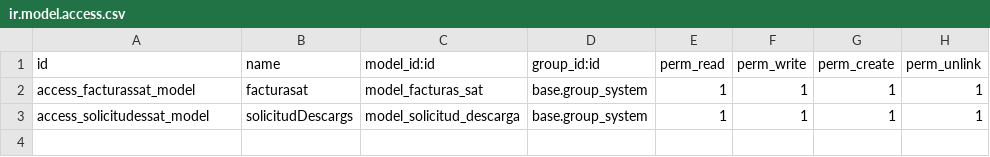
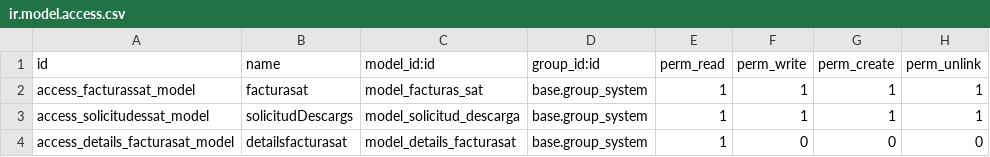
Before and after one commit to DGL-Latam/Mexico, a CSV file: l10n_mx_descarga_cfdi/security/ir.model.access.csv, drawn as a sheet; the diff names each change by its address in the sheet, - before the commit and + after, or states it on an @@ line.

Commit message:
Se agrego la seguridad para el modelo details.facturasat

```diff
--- a/l10n_mx_descarga_cfdi/security/ir.model.access.csv
+++ b/l10n_mx_descarga_cfdi/security/ir.model.access.csv
+row 4: access_details_facturasat_model | detailsfacturasat | model_details_facturasat | base.group_system | 1 | 0 | 0 | 0
```
